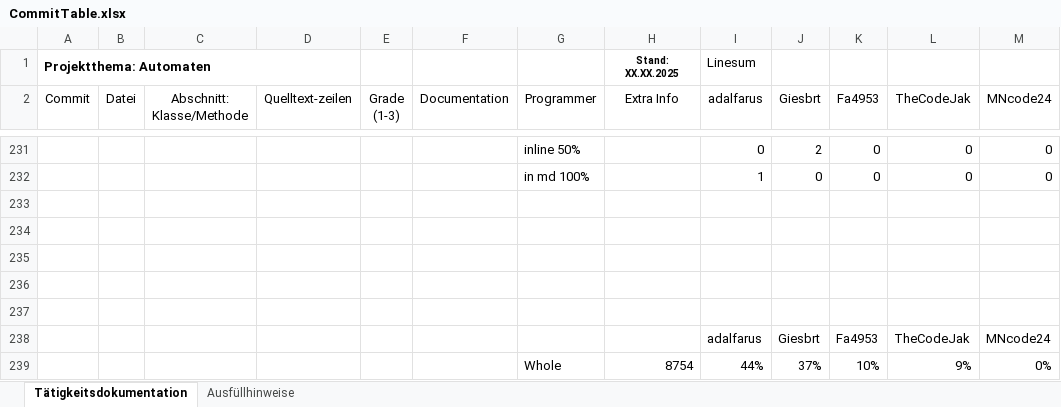
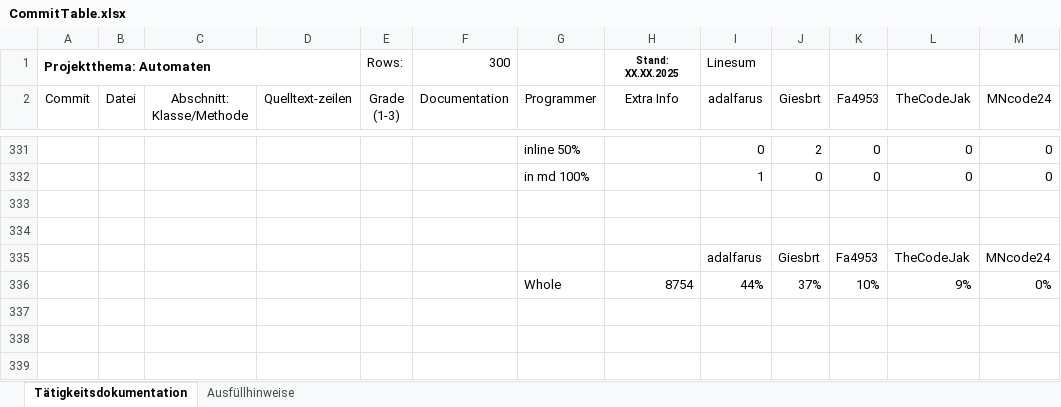
Before and after one commit to Giesbrt/Automaten, an Excel workbook: meta/dudpy-planning/CommitTable.xlsx, sheet Tätigkeitsdokumentation, drawn as a sheet; only a part is shown, gaps mark what is left out; values as stored, in another font and other column widths than the file's, no borders; charts and pictures not drawn; removed rows and columns are numbered as before the commit, all else as after; the diff covers the shown part only; the diff names each change by its address in the sheet, - before the commit and + after, or states it on an @@ line.

```diff
--- a/meta/dudpy-planning/CommitTable.xlsx (sheet Tätigkeitsdokumentation)
+++ b/meta/dudpy-planning/CommitTable.xlsx (sheet Tätigkeitsdokumentation)
-E1 (Grade (1-3)): (empty)
+E1 (Grade (1-3)): Rows:
-F1 (Documentation): (empty)
+F1 (Documentation): 300
-row 233: (empty)
-row 234: (empty)
-row 235: (empty)
```
Also changed, not shown: 100 added rows elsewhere in this sheet, formulas that keep their value, charts or pictures.
